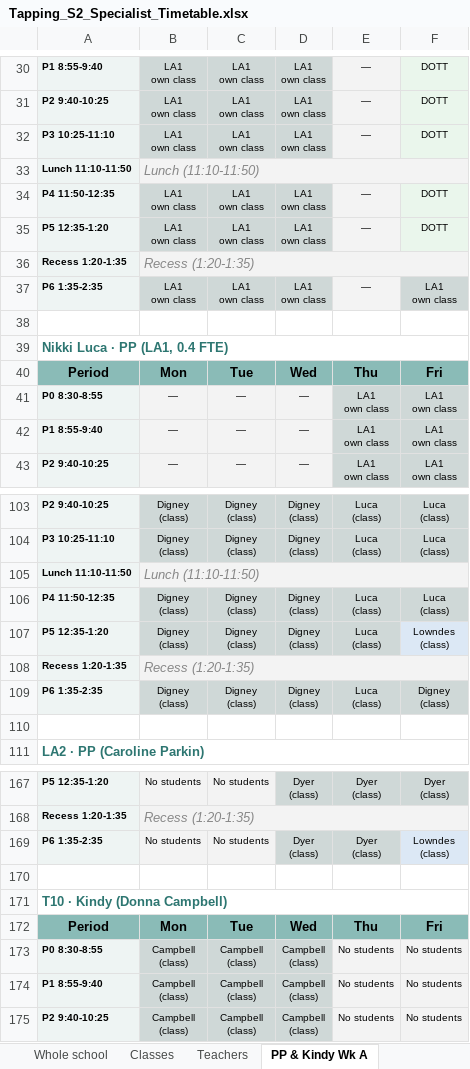
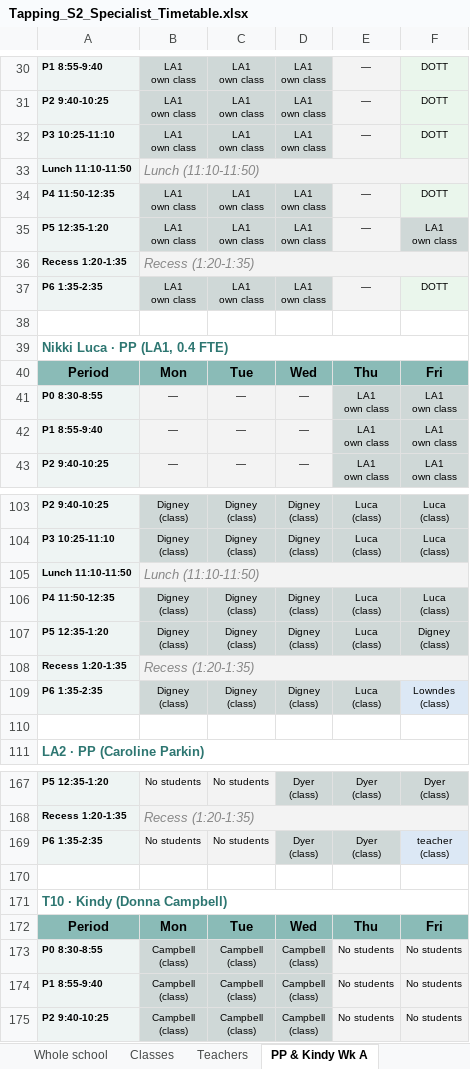
Before and after one commit to btrpchev/tapping-s2-timetable, an Excel workbook: Tapping_S2_Specialist_Timetable.xlsx, sheet PP & Kindy Wk A, drawn as a sheet; only a part is shown, gaps mark what is left out; values as stored, in another font and other column widths than the file's, no borders; ↵ is a line break in a cell; the diff names each change by its address in the sheet, - before the commit and + after, or states it on an @@ line.

```diff
--- a/Tapping_S2_Specialist_Timetable.xlsx (sheet PP & Kindy Wk A)
+++ b/Tapping_S2_Specialist_Timetable.xlsx (sheet PP & Kindy Wk A)
-F35: DOTT
+F35: LA1 ↵ own class
-F35 fill: #EAF6EC
+F35 fill: #CFD8D7
-F37: LA1 ↵ own class
+F37: DOTT
-F37 fill: #CFD8D7
+F37 fill: #EAF6EC
-F107: Lowndes ↵ (class)
+F107: Digney ↵ (class)
-F107 fill: #DCE8F5
+F107 fill: #CFD8D7
-F109: Digney ↵ (class)
+F109: Lowndes ↵ (class)
-F109 fill: #CFD8D7
+F109 fill: #DCE8F5
-F169: Lowndes ↵ (class)
+F169: teacher ↵ (class)
```
Also changed, not shown: sheet PP & Kindy Wk B, sheet Verification, sheet Teachers, 5 other files.
